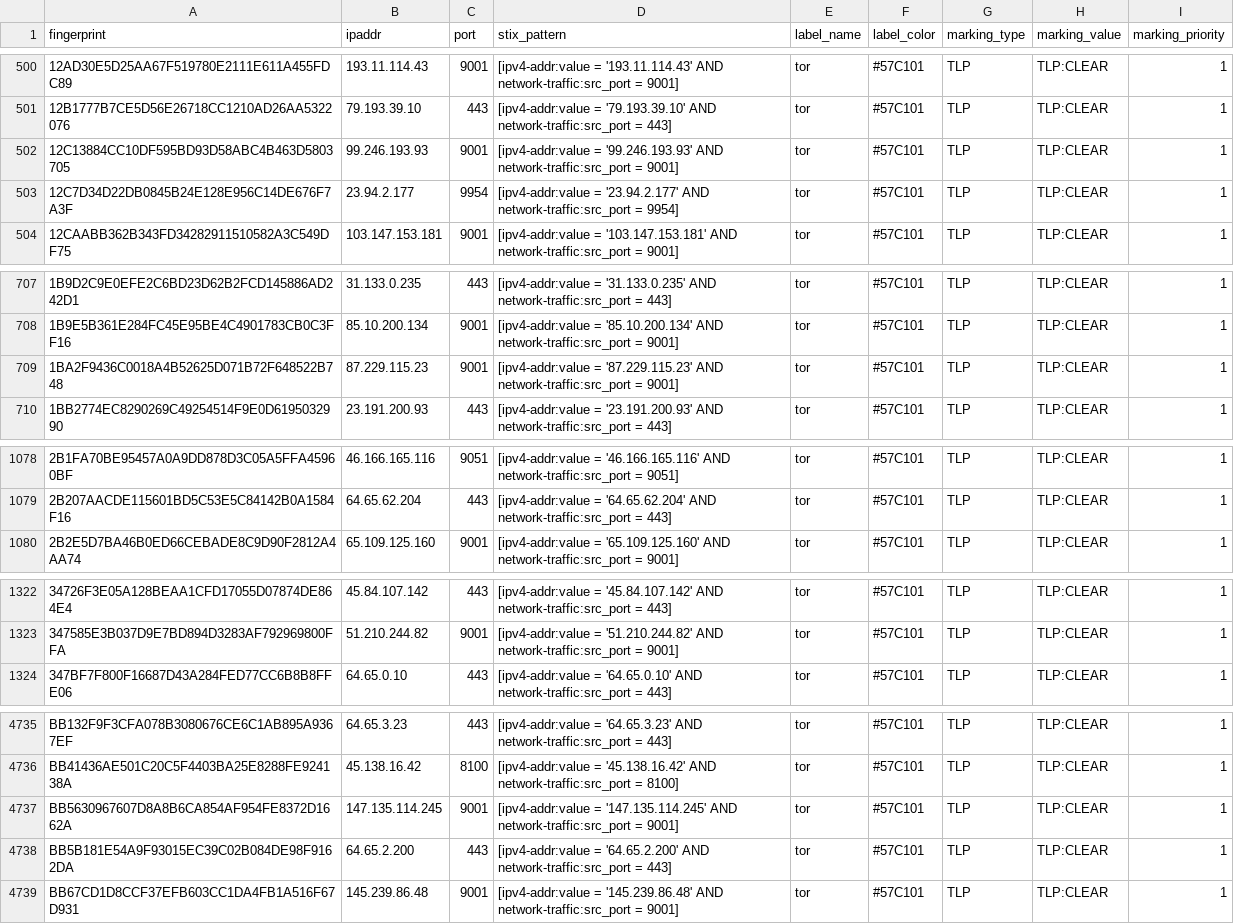
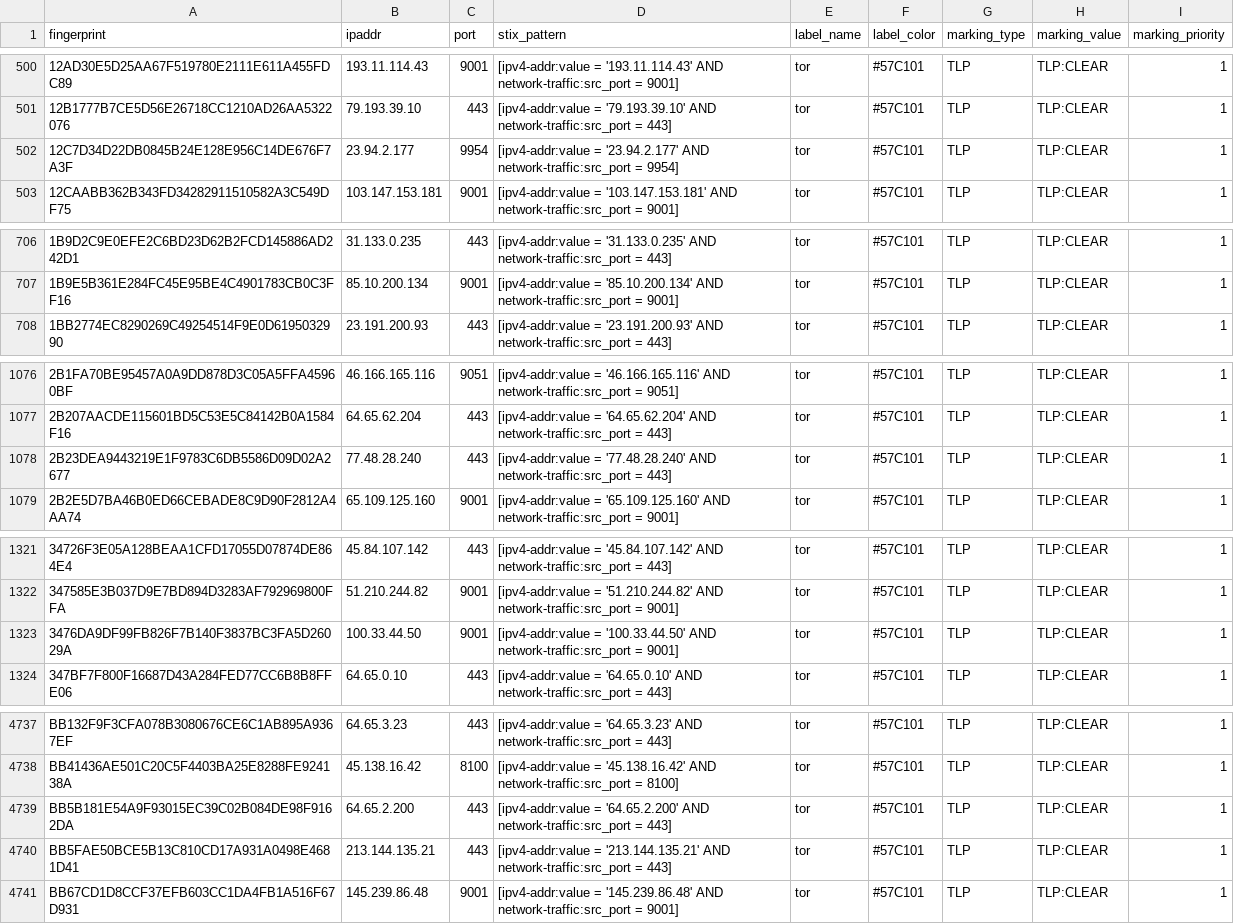
Before and after one commit to DreadFog/tor_csv_feed_opencti, a CSV file: latest.guards_v4.csv, drawn as a sheet; only a part is shown, gaps mark what is left out; removed rows and columns are numbered as before the commit, all else as after; the diff covers the shown part only; the diff names each change by its address in the sheet, - before the commit and + after, or states it on an @@ line.

```diff
--- a/latest.guards_v4.csv
+++ b/latest.guards_v4.csv
-row 502: 12C13884CC10DF595BD93D58ABC4B463D5803705 | 99.246.193.93 | 9001 | [ipv4-addr:value = '99.246.193.93' AND network-traffic:src_port = 9001] | tor | #57C101 | TLP | TLP:CLEAR | 1
-row 709: 1BA2F9436C0018A4B52625D071B72F648522B748 | 87.229.115.23 | 9001 | [ipv4-addr:value = '87.229.115.23' AND network-traffic:src_port = 9001] | tor | #57C101 | TLP | TLP:CLEAR | 1
+row 1078: 2B23DEA9443219E1F9783C6DB5586D09D02A2677 | 77.48.28.240 | 443 | [ipv4-addr:value = '77.48.28.240' AND network-traffic:src_port = 443] | tor | #57C101 | TLP | TLP:CLEAR | 1
+row 1323: 3476DA9DF99FB826F7B140F3837BC3FA5D26029A | 100.33.44.50 | 9001 | [ipv4-addr:value = '100.33.44.50' AND network-traffic:src_port = 9001] | tor | #57C101 | TLP | TLP:CLEAR | 1
-row 4737: BB5630967607D8A8B6CA854AF954FE8372D1662A | 147.135.114.245 | 9001 | [ipv4-addr:value = '147.135.114.245' AND network-traffic:src_port = 9001] | tor | #57C101 | TLP | TLP:CLEAR | 1
+row 4740: BB5FAE50BCE5B13C810CD17A931A0498E4681D41 | 213.144.135.21 | 443 | [ipv4-addr:value = '213.144.135.21' AND network-traffic:src_port = 443] | tor | #57C101 | TLP | TLP:CLEAR | 1
```
Also changed, not shown: 7 added rows and 6 removed rows elsewhere in this file, latest.all_v6.csv, latest.exits_v4.csv, 3 other files.
